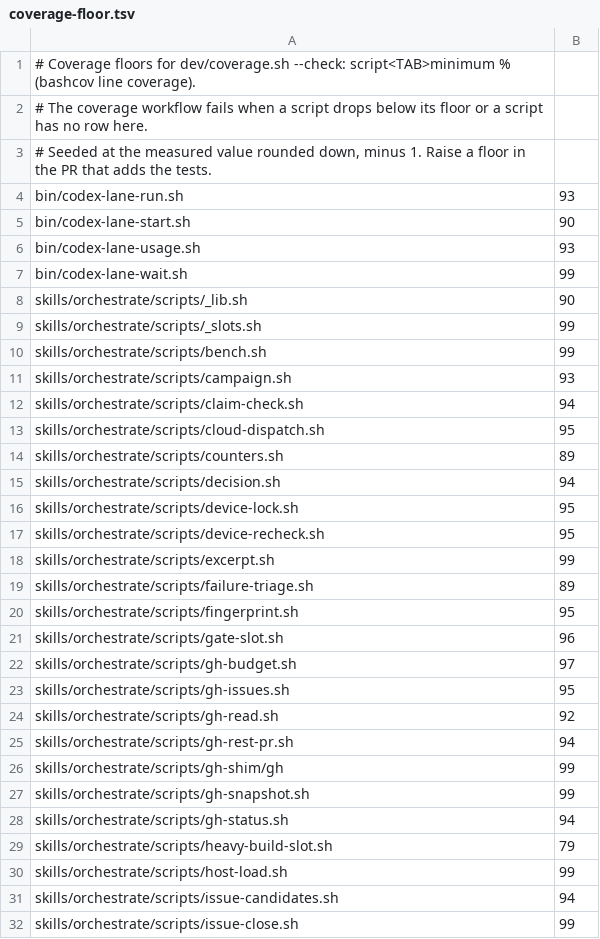
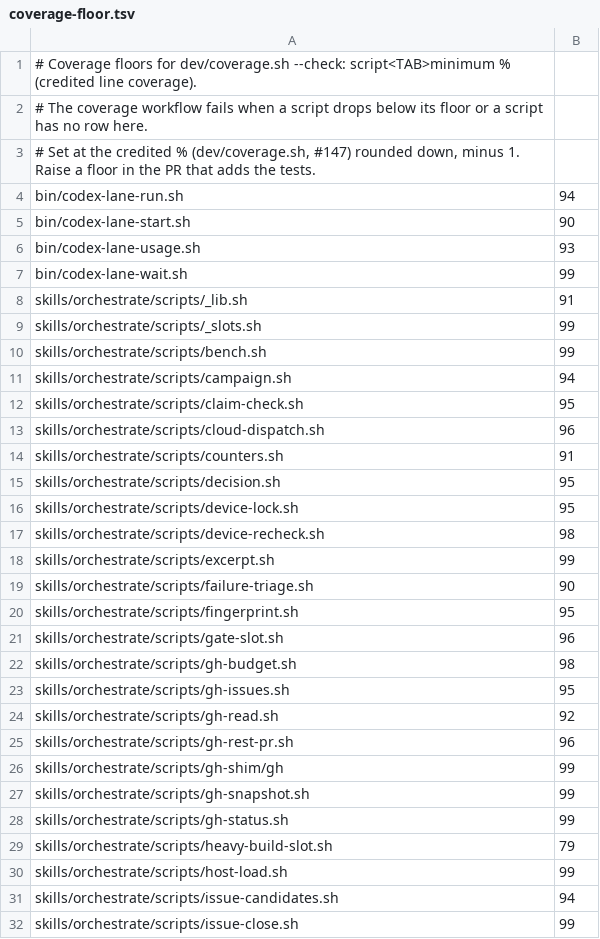
Before and after one commit to kaeawc/waaagh, a TSV file: dev/coverage-floor.tsv, drawn as a sheet; only a part is shown; the diff covers the shown part only.

```diff
--- a/dev/coverage-floor.tsv
+++ b/dev/coverage-floor.tsv
@@ -1,5 +1,5 @@
-# Coverage floors for dev/coverage.sh --check: script<TAB>minimum % (bashcov line coverage).
+# Coverage floors for dev/coverage.sh --check: script<TAB>minimum % (credited line coverage).
 # The coverage workflow fails when a script drops below its floor or a script has no row here.
-# Seeded at the measured value rounded down, minus 1. Raise a floor in the PR that adds the tests.
-bin/codex-lane-run.sh	93
+# Set at the credited % (dev/coverage.sh, #147) rounded down, minus 1. Raise a floor in the PR that adds the tests.
+bin/codex-lane-run.sh	94
 bin/codex-lane-start.sh	90
@@ -7,23 +7,23 @@ bin/codex-lane-usage.sh	93
 bin/codex-lane-wait.sh	99
-skills/orchestrate/scripts/_lib.sh	90
+skills/orchestrate/scripts/_lib.sh	91
 skills/orchestrate/scripts/_slots.sh	99
 skills/orchestrate/scripts/bench.sh	99
-skills/orchestrate/scripts/campaign.sh	93
-skills/orchestrate/scripts/claim-check.sh	94
-skills/orchestrate/scripts/cloud-dispatch.sh	95
-skills/orchestrate/scripts/counters.sh	89
-skills/orchestrate/scripts/decision.sh	94
+skills/orchestrate/scripts/campaign.sh	94
+skills/orchestrate/scripts/claim-check.sh	95
+skills/orchestrate/scripts/cloud-dispatch.sh	96
+skills/orchestrate/scripts/counters.sh	91
+skills/orchestrate/scripts/decision.sh	95
 skills/orchestrate/scripts/device-lock.sh	95
-skills/orchestrate/scripts/device-recheck.sh	95
+skills/orchestrate/scripts/device-recheck.sh	98
 skills/orchestrate/scripts/excerpt.sh	99
-skills/orchestrate/scripts/failure-triage.sh	89
+skills/orchestrate/scripts/failure-triage.sh	90
 skills/orchestrate/scripts/fingerprint.sh	95
 skills/orchestrate/scripts/gate-slot.sh	96
-skills/orchestrate/scripts/gh-budget.sh	97
+skills/orchestrate/scripts/gh-budget.sh	98
 skills/orchestrate/scripts/gh-issues.sh	95
 skills/orchestrate/scripts/gh-read.sh	92
-skills/orchestrate/scripts/gh-rest-pr.sh	94
+skills/orchestrate/scripts/gh-rest-pr.sh	96
 skills/orchestrate/scripts/gh-shim/gh	99
 skills/orchestrate/scripts/gh-snapshot.sh	99
-skills/orchestrate/scripts/gh-status.sh	94
+skills/orchestrate/scripts/gh-status.sh	99
 skills/orchestrate/scripts/heavy-build-slot.sh	79
```
Also changed, not shown: 16 edited cells elsewhere in this file, 2 other files.
